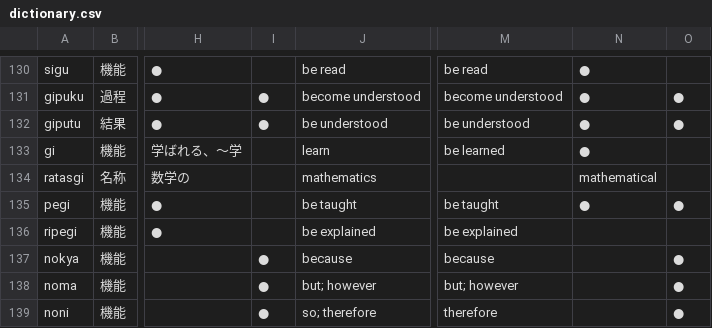
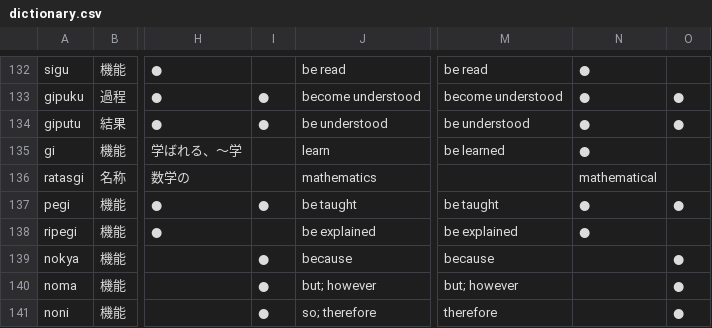
Before and after one commit to mino-ri/mino-ri.github.io, a CSV file: satukitan/dictionary.csv, drawn as a sheet; only a part is shown, gaps mark what is left out; addresses are those after the commit; the diff covers the shown part only; the diff names each change by its address in the sheet, - before the commit and + after, or states it on an @@ line.

```diff
--- a/satukitan/dictionary.csv
+++ b/satukitan/dictionary.csv
-I137: (empty)
+I137: ●
-N138: (empty)
+N138: ●
```
Also changed, not shown: 3 added rows, 2 removed rows and 66 edited cells elsewhere in this file, 2 other files.
